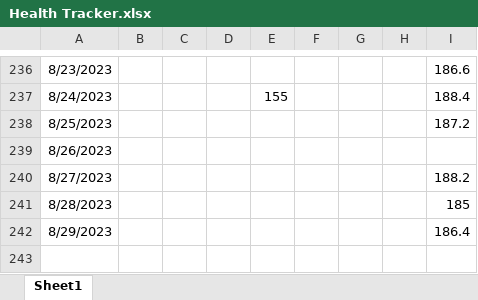
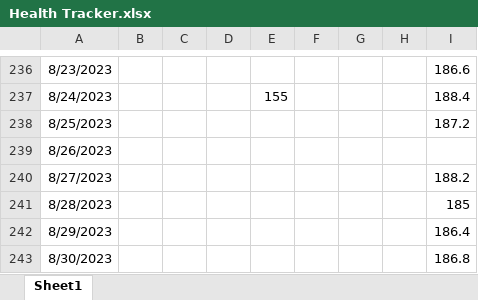
Before and after one commit to tsrivatsav/Health-Tracker, an Excel workbook: Health Tracker.xlsx, sheet Sheet1, drawn as a sheet; only a part is shown, gaps mark what is left out; values as stored, in another font and other column widths than the file's, no borders; the diff names each change by its address in the sheet, - before the commit and + after, or states it on an @@ line.

Commit message:
stats for 8/30

```diff
--- a/Health Tracker.xlsx (sheet Sheet1)
+++ b/Health Tracker.xlsx (sheet Sheet1)
+row 243: 8/30/2023 |  |  |  |  |  |  |  | 186.8
```
